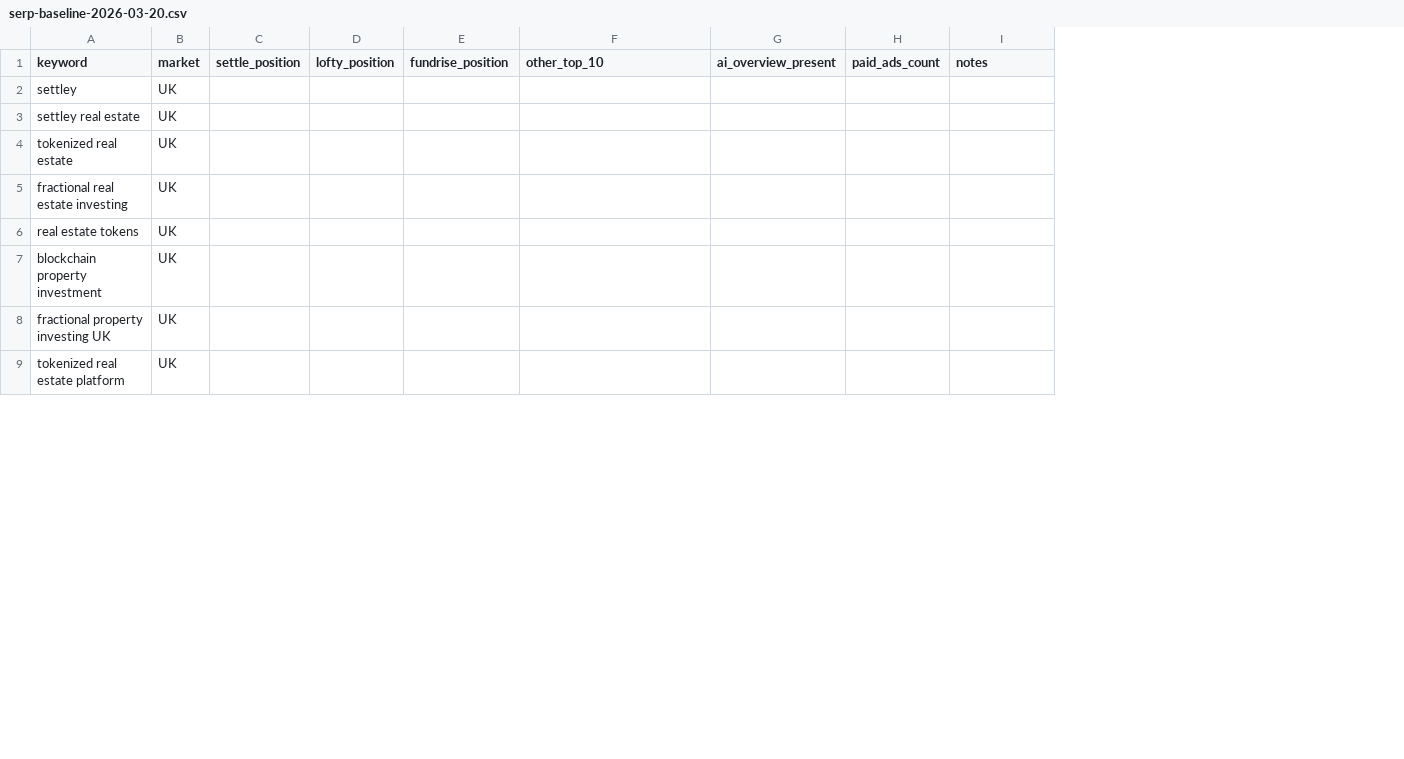
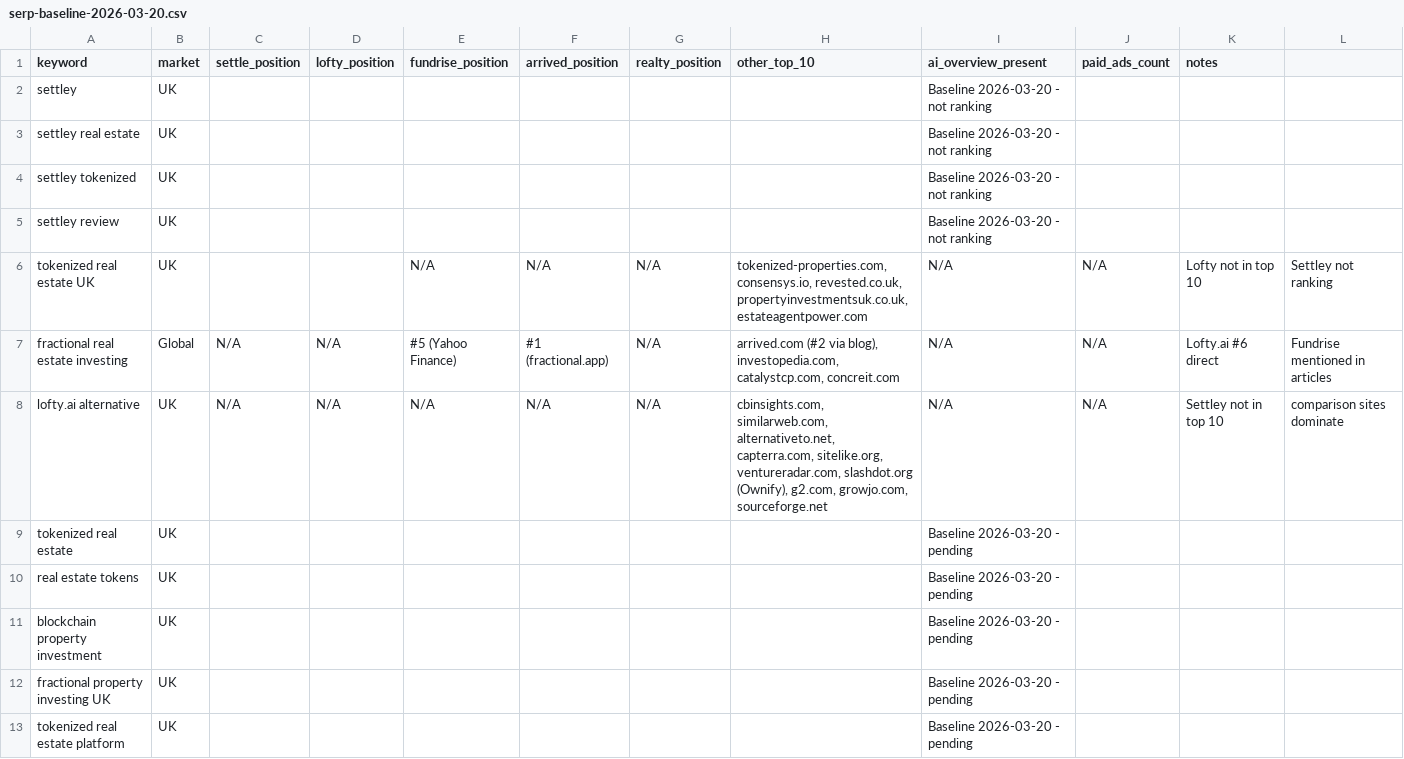
Before and after one commit to temisangerrard/settley-marketing, a CSV file: ops/competitor-tracking/serp-baseline-2026-03-20.csv, drawn as a sheet; only a part is shown; removed rows and columns are numbered as before the commit, all else as after; the diff covers the shown part only; the diff names each change by its address in the sheet, - before the commit and + after, or states it on an @@ line.

Commit message:
All commitments executed today: 12 investor follow-ups, SERP baseline, 1847-word comparison article

```diff
--- a/ops/competitor-tracking/serp-baseline-2026-03-20.csv
+++ b/ops/competitor-tracking/serp-baseline-2026-03-20.csv
+column F (arrived_position), empty
+column G (realty_position), empty
-column G (ai_overview_present), empty
+column I (ai_overview_present), rows 2-3: Baseline 2026-03-20 - not ranking | Baseline 2026-03-20 - not ranking; rows 9-13: all Baseline 2026-03-20 - pending
+column L, empty
+row 4: settley tokenized | UK |  |  |  |  |  |  | Baseline 2026-03-20 - not ranking
+row 5: settley review | UK |  |  |  |  |  |  | Baseline 2026-03-20 - not ranking
+row 6: tokenized real estate UK | UK |  |  | N/A | N/A | N/A | tokenized-properties.com, consensys.io, revested.co.uk, propertyinvestmentsuk.co.uk, estateagentpower.com | N/A | N/A | Lofty not in top 10 | Settley not ranking
+row 7: fractional real estate investing | Global | N/A | N/A | #5 (Yahoo Finance) | #1 (fractional.app) | N/A | arrived.com (#2 via blog), investopedia.com, catalystcp.com, concreit.com | N/A | N/A | Lofty.ai #6 direct | Fundrise mentioned in articles
+row 8: lofty.ai alternative | UK | N/A | N/A | N/A | N/A | N/A | cbinsights.com, similarweb.com, alternativeto.net, capterra.com, sitelike.org, ventureradar.com, slashdot.org (Ownify), g2.com, growjo.com, sourceforge.net | N/A | N/A | Settley not in top 10 | comparison sites dominate
-row 5: fractional real estate investing | UK
```
Also changed, not shown: 1 added row and 1 edited cell elsewhere in this file, ops/prospecting/investor-outreach.csv, 3 other files.
